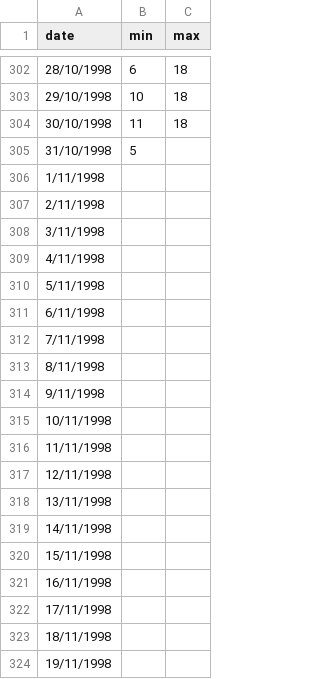
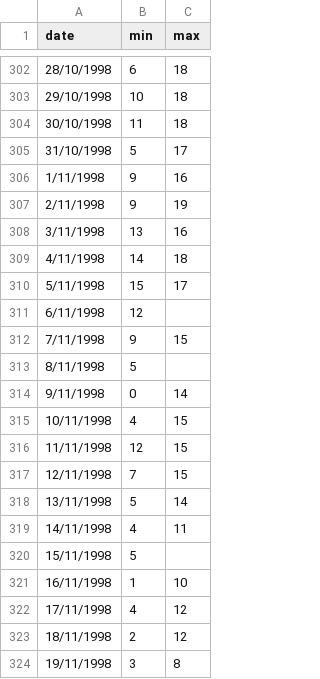
Before and after one commit to lorenzo-arcioni/climate-change-analysis, a TSV file: data/1998.tsv, drawn as a sheet; only a part is shown, gaps mark what is left out; the diff covers the shown part only.

```diff
--- a/data/1998.tsv
+++ b/data/1998.tsv
@@ -304,21 +304,21 @@ date	min	max
 30/10/1998	11	18
-31/10/1998	5	
-1/11/1998		
-2/11/1998		
-3/11/1998		
-4/11/1998		
-5/11/1998		
-6/11/1998		
-7/11/1998		
-8/11/1998		
-9/11/1998		
-10/11/1998		
-11/11/1998		
-12/11/1998		
-13/11/1998		
-14/11/1998		
-15/11/1998		
-16/11/1998		
-17/11/1998		
-18/11/1998		
-19/11/1998		
+31/10/1998	5	17
+1/11/1998	9	16
+2/11/1998	9	19
+3/11/1998	13	16
+4/11/1998	14	18
+5/11/1998	15	17
+6/11/1998	12	
+7/11/1998	9	15
+8/11/1998	5	
+9/11/1998	0	14
+10/11/1998	4	15
+11/11/1998	12	15
+12/11/1998	7	15
+13/11/1998	5	14
+14/11/1998	4	11
+15/11/1998	5	
+16/11/1998	1	10
+17/11/1998	4	12
+18/11/1998	2	12
+19/11/1998	3	8
```
Also changed, not shown: 83 edited cells elsewhere in this file, 1 other file.
